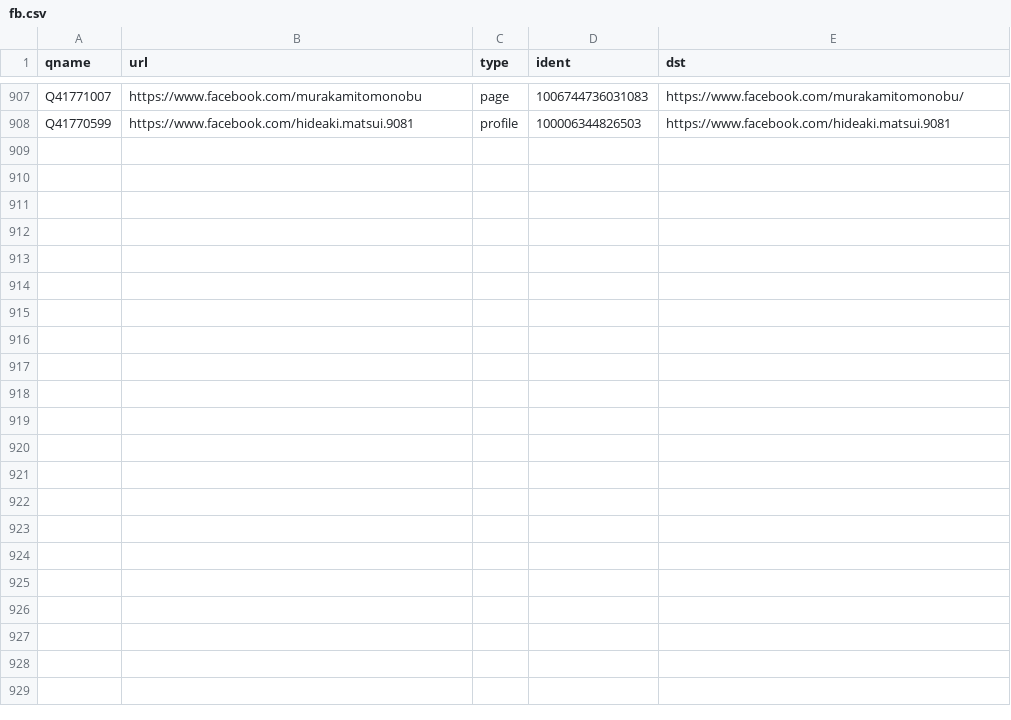
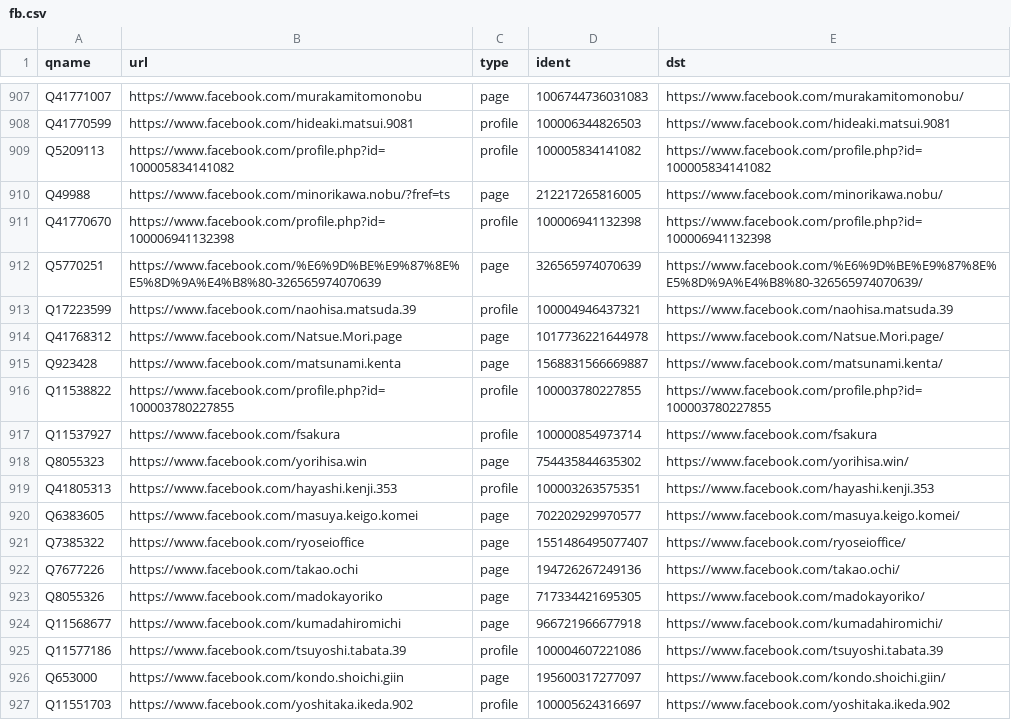
Before and after one commit to hkwi/shuin48pre, a CSV file: docs/fb.csv, drawn as a sheet; only a part is shown, gaps mark what is left out; the diff covers the shown part only; the diff names each change by its address in the sheet, - before the commit and + after, or states it on an @@ line.

Commit message:
update facebook metainfo

```diff
--- a/docs/fb.csv
+++ b/docs/fb.csv
+row 909: Q5209113 | https://www.facebook.com/profile.php?id=100005834141082 | profile | 100005834141082 | https://www.facebook.com/profile.php?id=100005834141082
+row 910: Q49988 | https://www.facebook.com/minorikawa.nobu/?fref=ts | page | 212217265816005 | https://www.facebook.com/minorikawa.nobu/
+row 911: Q41770670 | https://www.facebook.com/profile.php?id=100006941132398 | profile | 100006941132398 | https://www.facebook.com/profile.php?id=100006941132398
+row 912: Q5770251 | https://www.facebook.com/%E6%9D%BE%E9%87%8E%E5%8D%9A%E4%B8%80-326565974070639 | page | 326565974070639 | https://www.facebook.com/%E6%9D%BE%E9%87%8E%E5%8D%9A%E4%B8%80-326565974070639/
+row 913: Q17223599 | https://www.facebook.com/naohisa.matsuda.39 | profile | 100004946437321 | https://www.facebook.com/naohisa.matsuda.39
+row 914: Q41768312 | https://www.facebook.com/Natsue.Mori.page | page | 1017736221644978 | https://www.facebook.com/Natsue.Mori.page/
+row 915: Q923428 | https://www.facebook.com/matsunami.kenta | page | 1568831566669887 | https://www.facebook.com/matsunami.kenta/
+row 916: Q11538822 | https://www.facebook.com/profile.php?id=100003780227855 | profile | 100003780227855 | https://www.facebook.com/profile.php?id=100003780227855
+row 917: Q11537927 | https://www.facebook.com/fsakura | profile | 100000854973714 | https://www.facebook.com/fsakura
+row 918: Q8055323 | https://www.facebook.com/yorihisa.win | page | 754435844635302 | https://www.facebook.com/yorihisa.win/
+row 919: Q41805313 | https://www.facebook.com/hayashi.kenji.353 | profile | 100003263575351 | https://www.facebook.com/hayashi.kenji.353
+row 920: Q6383605 | https://www.facebook.com/masuya.keigo.komei | page | 702202929970577 | https://www.facebook.com/masuya.keigo.komei/
+row 921: Q7385322 | https://www.facebook.com/ryoseioffice | page | 1551486495077407 | https://www.facebook.com/ryoseioffice/
+row 922: Q7677226 | https://www.facebook.com/takao.ochi | page | 194726267249136 | https://www.facebook.com/takao.ochi/
+row 923: Q8055326 | https://www.facebook.com/madokayoriko | page | 717334421695305 | https://www.facebook.com/madokayoriko/
+row 924: Q11568677 | https://www.facebook.com/kumadahiromichi | page | 966721966677918 | https://www.facebook.com/kumadahiromichi/
+row 925: Q11577186 | https://www.facebook.com/tsuyoshi.tabata.39 | profile | 100004607221086 | https://www.facebook.com/tsuyoshi.tabata.39
+row 926: Q653000 | https://www.facebook.com/kondo.shoichi.giin | page | 195600317277097 | https://www.facebook.com/kondo.shoichi.giin/
+row 927: Q11551703 | https://www.facebook.com/yoshitaka.ikeda.902 | profile | 100005624316697 | https://www.facebook.com/yoshitaka.ikeda.902
```
Also changed, not shown: 11 added rows elsewhere in this file.
